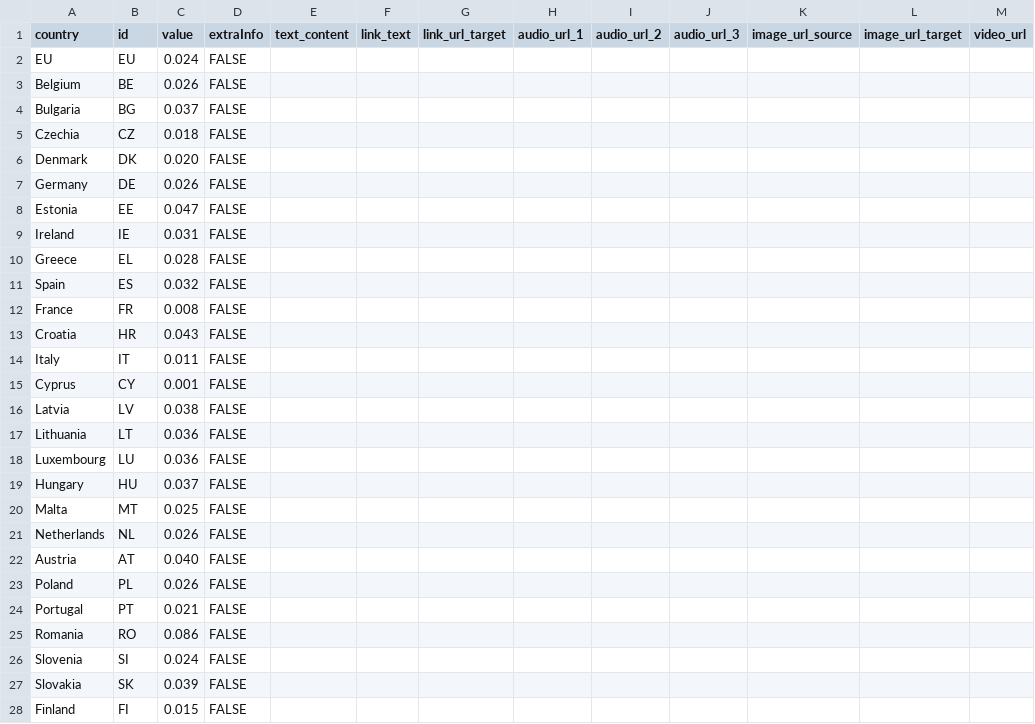
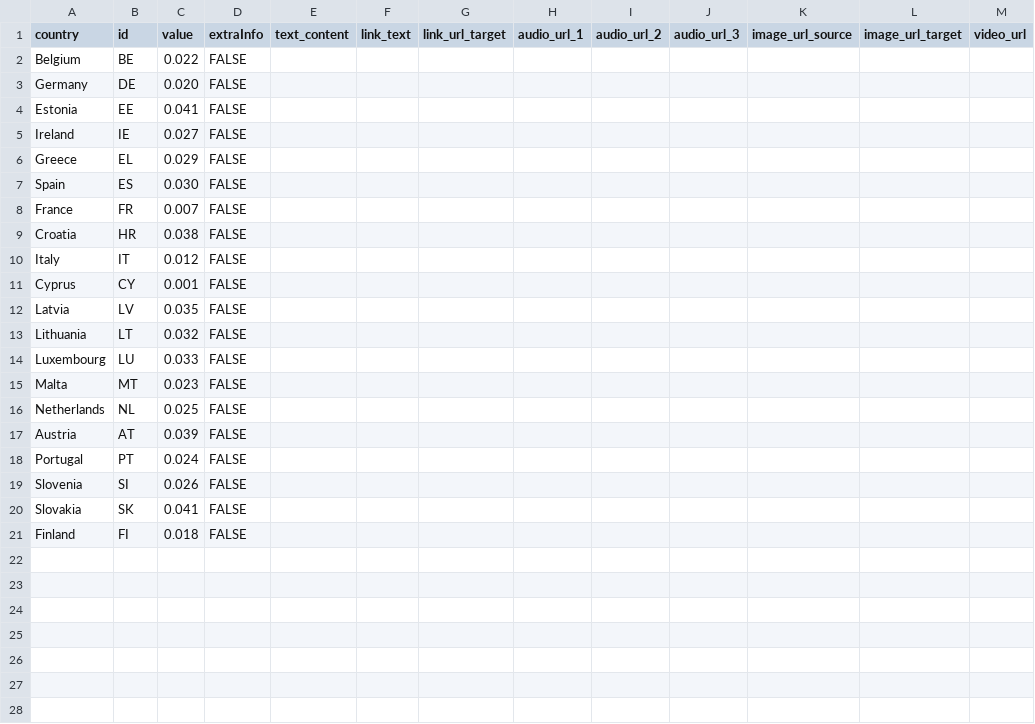
Before and after one commit to EuranetPlus/map-inflation-october, a CSV file: static/data/thematic/data.csv, drawn as a sheet; only a part is shown; the diff covers the shown part only.

Commit message:
Update data.csv

```diff
--- a/static/data/thematic/data.csv
+++ b/static/data/thematic/data.csv
@@ -1,28 +1,21 @@
 country,id,value,extraInfo,text_content,link_text,link_url_target,audio_url_1,audio_url_2,audio_url_3,image_url_source,image_url_target,video_url
-EU,EU,0.024,FALSE,,,,,,,,,
-Belgium,BE,0.026,FALSE,,,,,,,,,
-Bulgaria,BG,0.037,FALSE,,,,,,,,,
-Czechia,CZ,0.018,FALSE,,,,,,,,,
-Denmark,DK,0.020,FALSE,,,,,,,,,
-Germany,DE,0.026,FALSE,,,,,,,,,
-Estonia,EE,0.047,FALSE,,,,,,,,,
-Ireland,IE,0.031,FALSE,,,,,,,,,
-Greece,EL,0.028,FALSE,,,,,,,,,
-Spain,ES,0.032,FALSE,,,,,,,,,
-France,FR,0.008,FALSE,,,,,,,,,
-Croatia,HR,0.043,FALSE,,,,,,,,,
-Italy,IT,0.011,FALSE,,,,,,,,,
+Belgium,BE,0.022,FALSE,,,,,,,,,
+Germany,DE,0.020,FALSE,,,,,,,,,
+Estonia,EE,0.041,FALSE,,,,,,,,,
+Ireland,IE,0.027,FALSE,,,,,,,,,
+Greece,EL,0.029,FALSE,,,,,,,,,
+Spain,ES,0.030,FALSE,,,,,,,,,
+France,FR,0.007,FALSE,,,,,,,,,
+Croatia,HR,0.038,FALSE,,,,,,,,,
+Italy,IT,0.012,FALSE,,,,,,,,,
 Cyprus,CY,0.001,FALSE,,,,,,,,,
-Latvia,LV,0.038,FALSE,,,,,,,,,
-Lithuania,LT,0.036,FALSE,,,,,,,,,
-Luxembourg,LU,0.036,FALSE,,,,,,,,,
-Hungary,HU,0.037,FALSE,,,,,,,,,
-Malta,MT,0.025,FALSE,,,,,,,,,
-Netherlands,NL,0.026,FALSE,,,,,,,,,
-Austria,AT,0.040,FALSE,,,,,,,,,
-Poland,PL,0.026,FALSE,,,,,,,,,
-Portugal,PT,0.021,FALSE,,,,,,,,,
-Romania,RO,0.086,FALSE,,,,,,,,,
-Slovenia,SI,0.024,FALSE,,,,,,,,,
-Slovakia,SK,0.039,FALSE,,,,,,,,,
-Finland,FI,0.015,FALSE,,,,,,,,,
+Latvia,LV,0.035,FALSE,,,,,,,,,
+Lithuania,LT,0.032,FALSE,,,,,,,,,
+Luxembourg,LU,0.033,FALSE,,,,,,,,,
+Malta,MT,0.023,FALSE,,,,,,,,,
+Netherlands,NL,0.025,FALSE,,,,,,,,,
+Austria,AT,0.039,FALSE,,,,,,,,,
+Portugal,PT,0.024,FALSE,,,,,,,,,
+Slovenia,SI,0.026,FALSE,,,,,,,,,
+Slovakia,SK,0.041,FALSE,,,,,,,,,
+Finland,FI,0.018,FALSE,,,,,,,,,
```
Also changed, not shown: 1 removed row elsewhere in this file.
